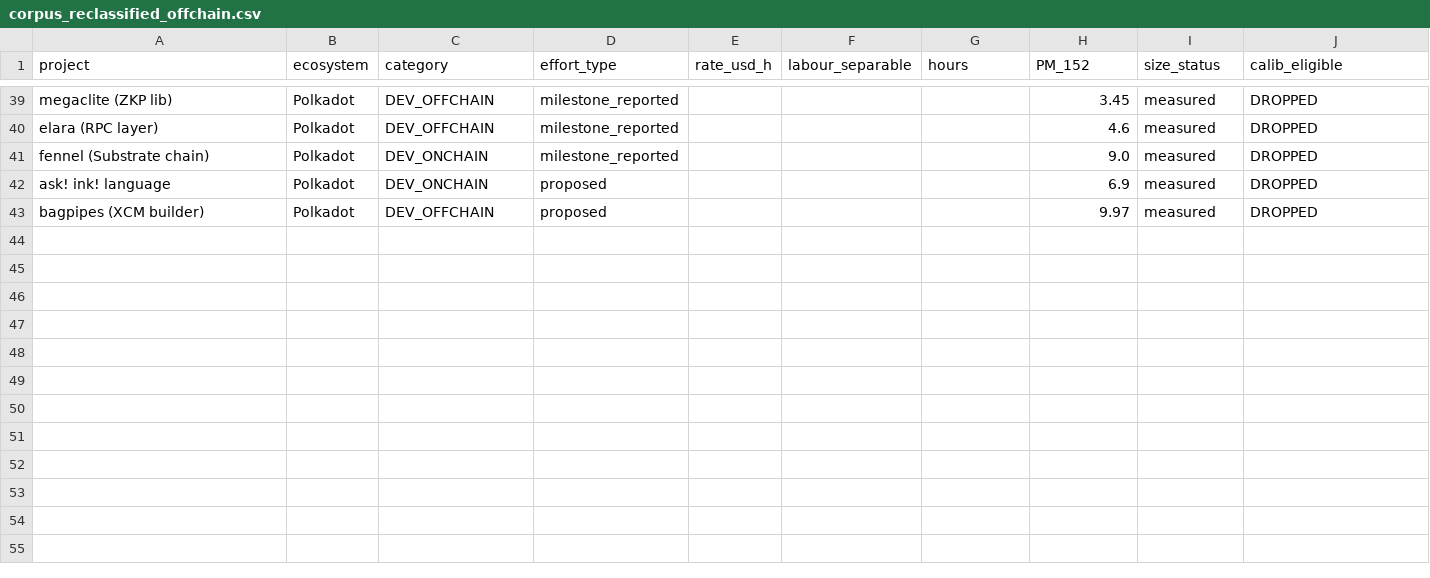
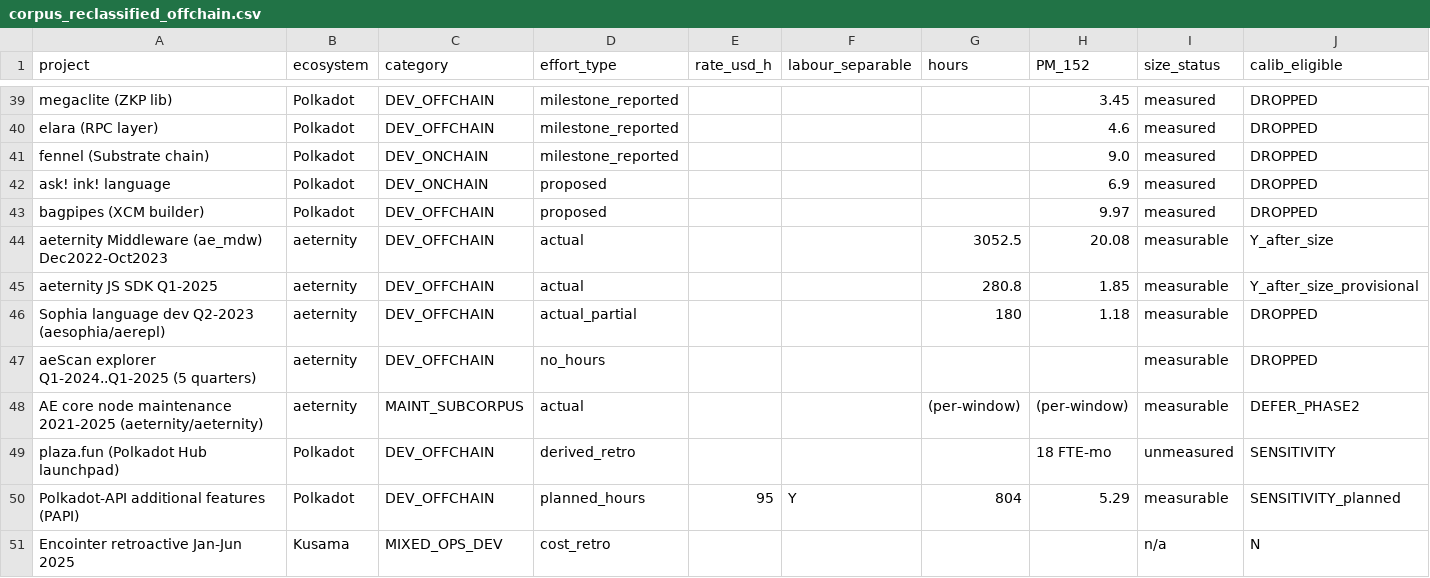
Before and after one commit to Dr-CS9846/blockchain-effort-benchmark, a CSV file: data/calibration/corpus_reclassified_offchain.csv, drawn as a sheet; only a part is shown, gaps mark what is left out; rows hold the shown columns only; the diff covers the shown part only; the diff names each change by its address in the sheet, - before the commit and + after, or states it on an @@ line.

Commit message:
data: harvest actual-effort growth points (n=16 -> 17, +1 provisional)
Swept 13 parachain subsquare governance APIs, new Polkadot #1840-1916 /
Kusama #520-656 referenda, and the aeternity forum grant corpus (Discourse
JSON API) for retroactive, itemised-hours, single-repo matched triples
(gate per PROJECT_STATUS_FOR_REVIEWER.md §2.1).

New calibration point (pending CI size measurement):
- aeternity Middleware (aeternity/ae_mdw): 3052.5h = 20.08 PM, window
  2022-12-01 to 2023-10-01. Per-person per-task weekly itemised hours
  across 4 consecutive grant windows (forum topics 11073/11320/11635/
  11693), one 2-developer team, single repo. Windows collapse to one
  aggregate point (no pseudo-replication) and double as a second
  within-team longitudinal panel alongside the JS SDK panel.

Panel extension (provisional, pending closeout confirmation):
- aeternity JS SDK Q1-2025 (280.8h vs 285h approved): extends the SDK
  panel from 7 to 8 quarters.

Added 16 gate-verdict rows to corpus_reclassified_offchain.csv recording
rejected candidates with reasons: flat-fee parachain maintenance (no
hours), forward-funded work, FTE-month-only reports, partial/missing
hour itemisation, and multi-repo scope mismatches (AE core-node
maintenance panel deferred to Phase 2).

Full provenance, caveats, and per-candidate reasoning in
reports/HARVEST_2026-07.md.

```diff
--- a/data/calibration/corpus_reclassified_offchain.csv
+++ b/data/calibration/corpus_reclassified_offchain.csv
+row 44: aeternity Middleware (ae_mdw) Dec2022-Oct2023 | aeternity | DEV_OFFCHAIN | actual |  |  | 3052.5 | 20.08 | measurable | Y_after_size
+row 45: aeternity JS SDK Q1-2025 | aeternity | DEV_OFFCHAIN | actual |  |  | 280.8 | 1.85 | measurable | Y_after_size_provisional
+row 46: Sophia language dev Q2-2023 (aesophia/aerepl) | aeternity | DEV_OFFCHAIN | actual_partial |  |  | 180 | 1.18 | measurable | DROPPED
+row 47: aeScan explorer Q1-2024..Q1-2025 (5 quarters) | aeternity | DEV_OFFCHAIN | no_hours |  |  |  |  | measurable | DROPPED
+row 48: AE core node maintenance 2021-2025 (aeternity/aeternity) | aeternity | MAINT_SUBCORPUS | actual |  |  | (per-window) | (per-window) | measurable | DEFER_PHASE2
+row 49: plaza.fun (Polkadot Hub launchpad) | Polkadot | DEV_OFFCHAIN | derived_retro |  |  |  | 18 FTE-mo | unmeasured | SENSITIVITY
+row 50: Polkadot-API additional features (PAPI) | Polkadot | DEV_OFFCHAIN | planned_hours | 95 | Y | 804 | 5.29 | measurable | SENSITIVITY_planned
+row 51: Encointer retroactive Jan-Jun 2025 | Kusama | MIXED_OPS_DEV | cost_retro |  |  |  |  | n/a | N
```
Also changed, not shown: 8 added rows elsewhere in this file, data/calibration/pilots_cocomo.csv, data/calibration/real_reported_effort.csv, 1 other file.
